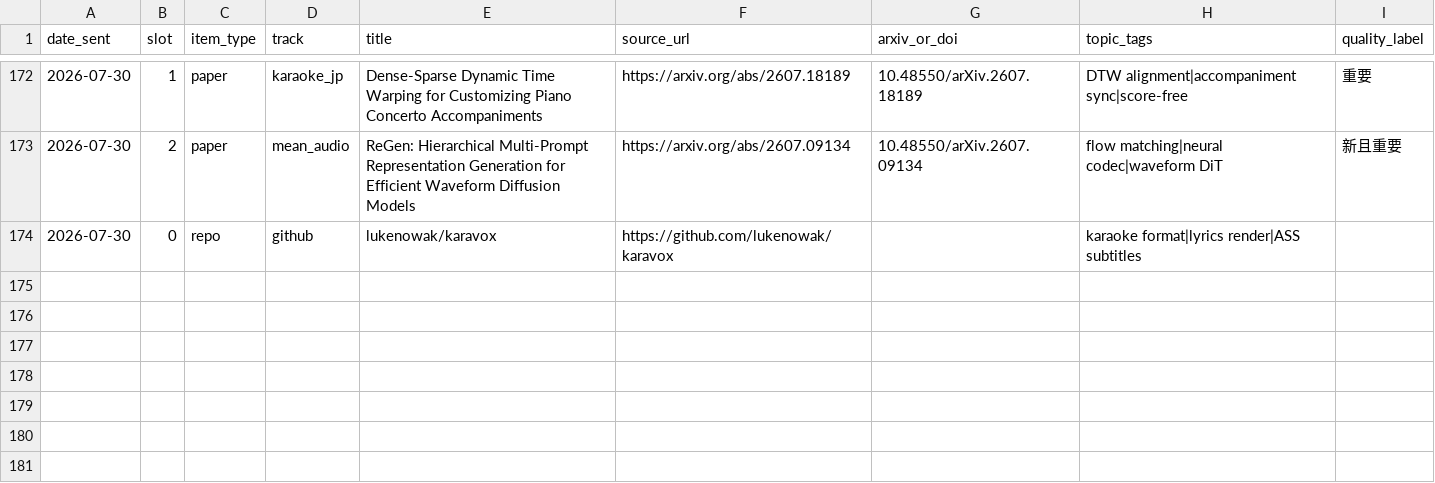
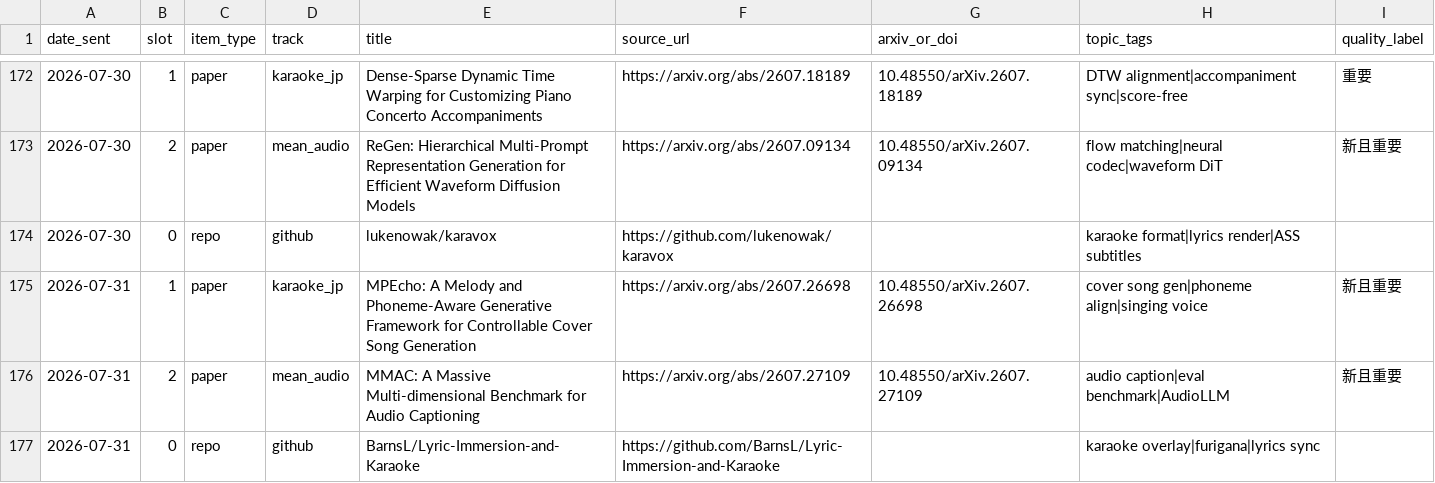
Before and after one commit to Lanternko/mir-paper-digest, a CSV file: data/papers.csv, drawn as a sheet; only a part is shown, gaps mark what is left out.

```diff
--- a/data/papers.csv
+++ b/data/papers.csv
@@ -174 +174,4 @@ date_sent,slot,item_type,track,title,source_url,arxiv_or_doi,topic_tags,quality_
 2026-07-30,0,repo,github,lukenowak/karavox,https://github.com/lukenowak/karavox,,karaoke format|lyrics render|ASS subtitles,
+2026-07-31,1,paper,karaoke_jp,MPEcho: A Melody and Phoneme-Aware Generative Framework for Controllable Cover Song Generation,https://arxiv.org/abs/2607.26698,10.48550/arXiv.2607.26698,cover song gen|phoneme align|singing voice,新且重要
+2026-07-31,2,paper,mean_audio,MMAC: A Massive Multi-dimensional Benchmark for Audio Captioning,https://arxiv.org/abs/2607.27109,10.48550/arXiv.2607.27109,audio caption|eval benchmark|AudioLLM,新且重要
+2026-07-31,0,repo,github,BarnsL/Lyric-Immersion-and-Karaoke,https://github.com/BarnsL/Lyric-Immersion-and-Karaoke,,karaoke overlay|furigana|lyrics sync,
```
Also changed, not shown: 3 other files.
